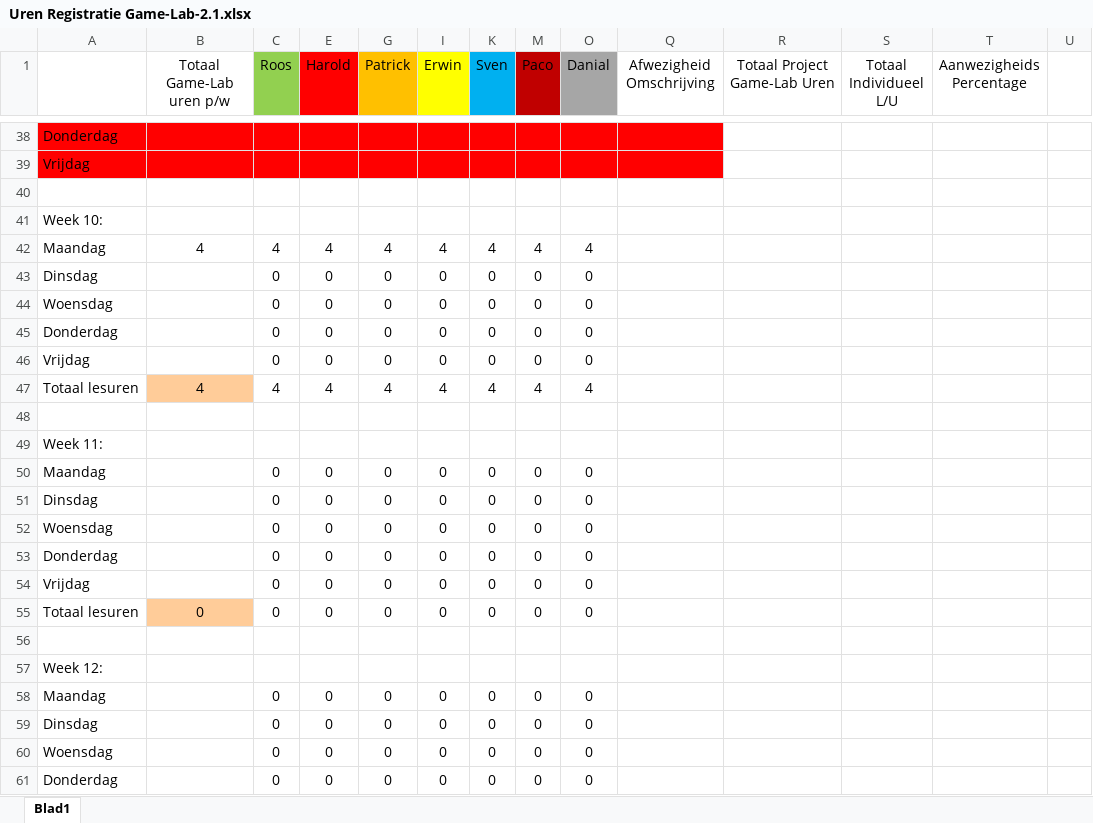
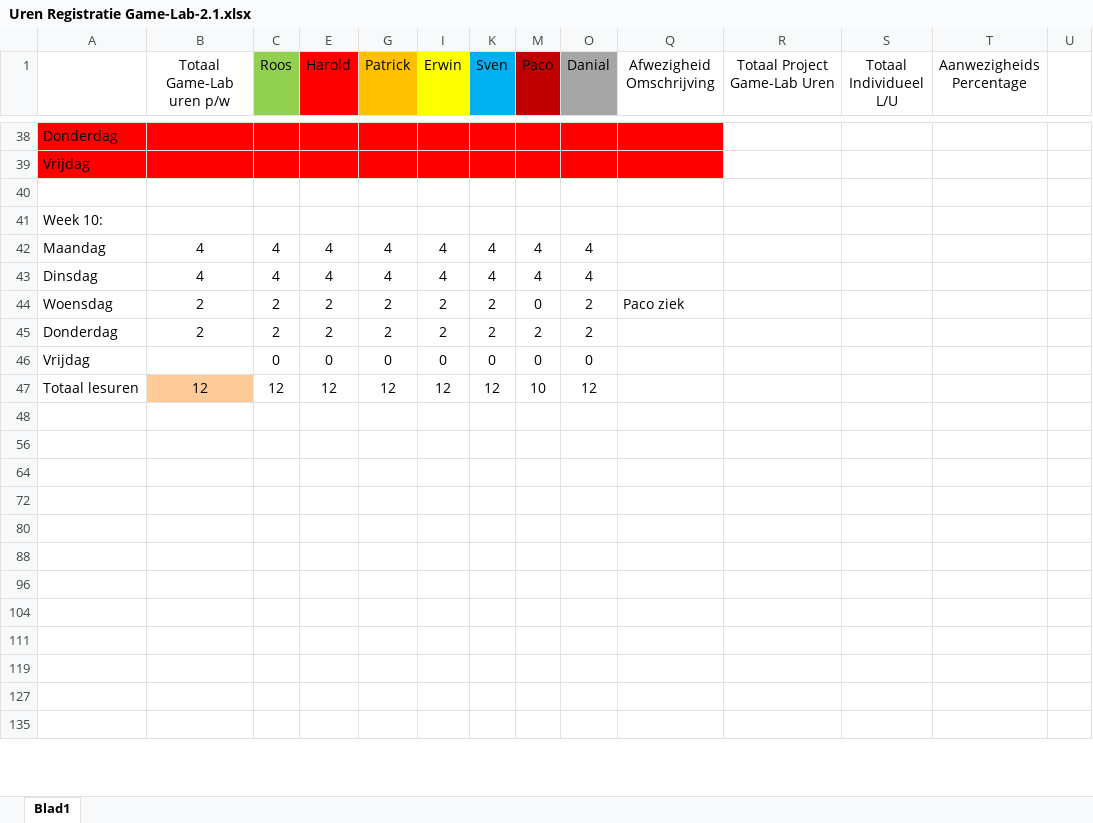
Before and after one commit to DanialVEVO/Gamelab2, an Excel workbook: Algemeen/Uren Registratie Game-Lab-2.1.xlsx, sheet Blad1, drawn as a sheet; only a part is shown, gaps mark what is left out; the shorter side is filled out with more unchanged rows; values as stored, in another font and other column widths than the file's, no borders; removed rows and columns are numbered as before the commit, all else as after; the diff covers the shown part only; the diff names each change by its address in the sheet, - before the commit and + after, or states it on an @@ line.

Commit message:
Uren reg & Weapon Scripts

```diff
--- a/Algemeen/Uren Registratie Game-Lab-2.1.xlsx (sheet Blad1)
+++ b/Algemeen/Uren Registratie Game-Lab-2.1.xlsx (sheet Blad1)
@@ row 43 hidden: Dinsdag |  | 0 | 0 | 0 | 0 | 0 | 0 | 0 @@
@@ row 44 hidden: Woensdag |  | 0 | 0 | 0 | 0 | 0 | 0 | 0 @@
@@ row 45 hidden: Donderdag |  | 0 | 0 | 0 | 0 | 0 | 0 | 0 @@
+row 43: Dinsdag | 4 | 4 | 4 | 4 | 4 | 4 | 4 | 4
+row 44: Woensdag | 2 | 2 | 2 | 2 | 2 | 2 | 0 | 2 | Paco ziek
+row 45: Donderdag | 2 | 2 | 2 | 2 | 2 | 2 | 2 | 2
-row 47: Totaal lesuren | 4 | 4 | 4 | 4 | 4 | 4 | 4 | 4
+row 47: Totaal lesuren | 12 | 12 | 12 | 12 | 12 | 12 | 10 | 12
@@ row 49 hidden: Week 11: @@
@@ row 50 hidden: Maandag |  | 0 | 0 | 0 | 0 | 0 | 0 | 0 @@
@@ row 51 hidden: Dinsdag |  | 0 | 0 | 0 | 0 | 0 | 0 | 0 @@
@@ row 52 hidden: Woensdag |  | 0 | 0 | 0 | 0 | 0 | 0 | 0 @@
@@ row 53 hidden: Donderdag |  | 0 | 0 | 0 | 0 | 0 | 0 | 0 @@
@@ row 54 hidden: Vrijdag |  | 0 | 0 | 0 | 0 | 0 | 0 | 0 @@
@@ row 55 hidden: Totaal lesuren | 0 | 0 | 0 | 0 | 0 | 0 | 0 | 0 @@
@@ row 57 hidden: Week 12: @@
@@ row 58 hidden: Maandag |  | 0 | 0 | 0 | 0 | 0 | 0 | 0 @@
@@ row 59 hidden: Dinsdag |  | 0 | 0 | 0 | 0 | 0 | 0 | 0 @@
@@ row 60 hidden: Woensdag |  | 0 | 0 | 0 | 0 | 0 | 0 | 0 @@
@@ row 61 hidden: Donderdag |  | 0 | 0 | 0 | 0 | 0 | 0 | 0 @@
```
Also changed, not shown: 8 removed rows and 112 hidden or unhidden rows elsewhere in this sheet, hidden cells, 3 other files.
